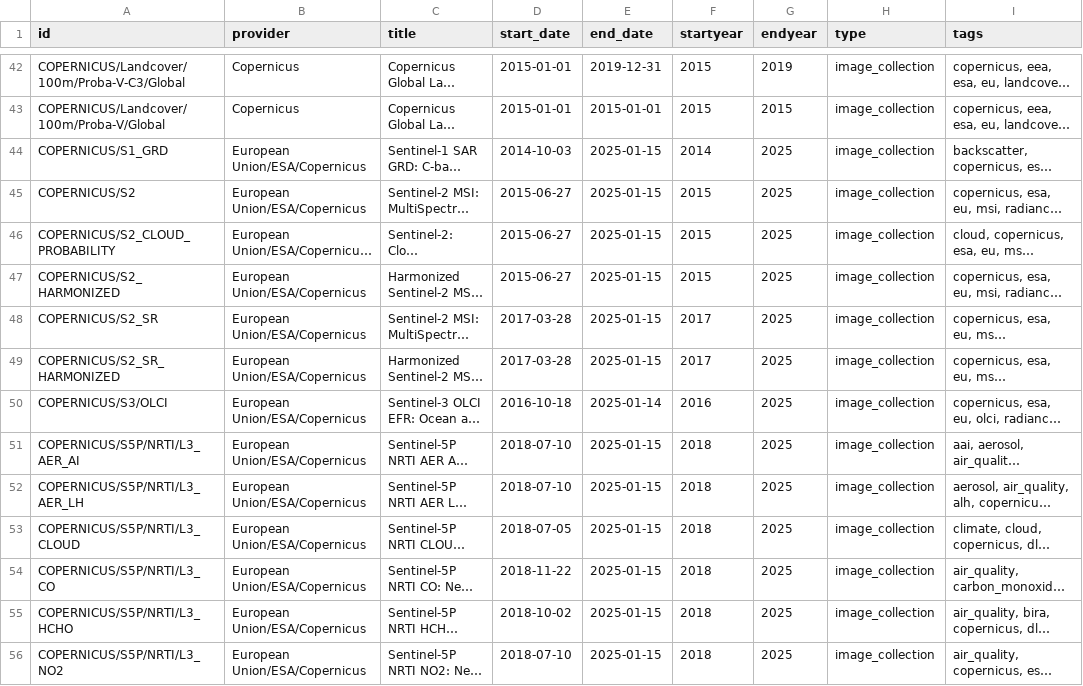
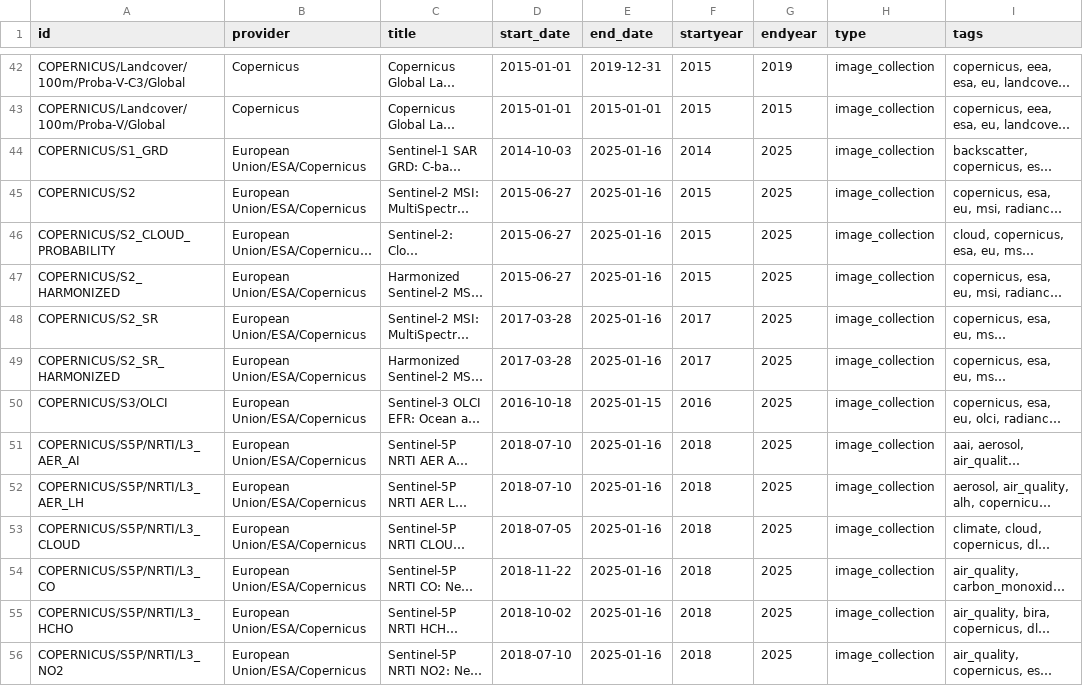
Before and after one commit to scarlettlee/Earth-Engine-Datasets-List, a CSV file: gee_catalog.csv, drawn as a sheet; only a part is shown, gaps mark what is left out; long unchanged cells end in …; the diff covers the shown part only; the diff names each change by its address in the sheet, - before the commit and + after, or states it on an @@ line.

```diff
--- a/gee_catalog.csv
+++ b/gee_catalog.csv
-E44:E49 (end_date): 2025-01-15
+E44:E49 (end_date): 2025-01-16
-E50 (end_date): 2025-01-14
+E50 (end_date): 2025-01-15
-E51:E56 (end_date): 2025-01-15
+E51:E56 (end_date): 2025-01-16
```
Also changed, not shown: 61 edited cells elsewhere in this file, 1 other file.
